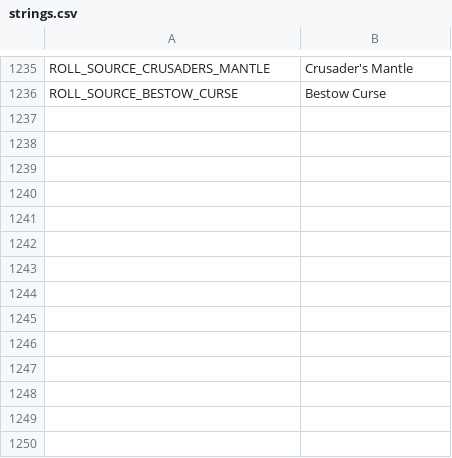
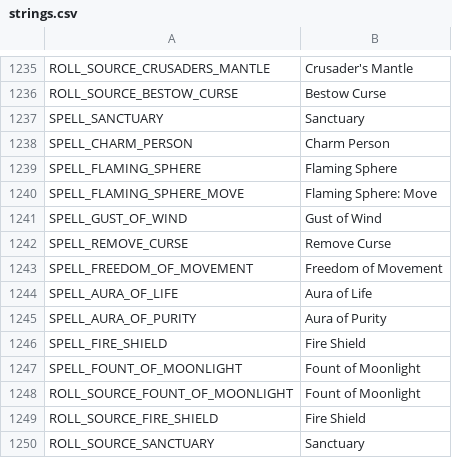
Before and after one commit to Wuerfelduell/Testrepo, a CSV file: localization/strings.csv, drawn as a sheet; only a part is shown, gaps mark what is left out; the diff names each change by its address in the sheet, - before the commit and + after, or states it on an @@ line.

```diff
--- a/localization/strings.csv
+++ b/localization/strings.csv
+row 1237: SPELL_SANCTUARY | Sanctuary
+row 1238: SPELL_CHARM_PERSON | Charm Person
+row 1239: SPELL_FLAMING_SPHERE | Flaming Sphere
+row 1240: SPELL_FLAMING_SPHERE_MOVE | Flaming Sphere: Move
+row 1241: SPELL_GUST_OF_WIND | Gust of Wind
+row 1242: SPELL_REMOVE_CURSE | Remove Curse
+row 1243: SPELL_FREEDOM_OF_MOVEMENT | Freedom of Movement
+row 1244: SPELL_AURA_OF_LIFE | Aura of Life
+row 1245: SPELL_AURA_OF_PURITY | Aura of Purity
+row 1246: SPELL_FIRE_SHIELD | Fire Shield
+row 1247: SPELL_FOUNT_OF_MOONLIGHT | Fount of Moonlight
+row 1248: ROLL_SOURCE_FOUNT_OF_MOONLIGHT | Fount of Moonlight
+row 1249: ROLL_SOURCE_FIRE_SHIELD | Fire Shield
+row 1250: ROLL_SOURCE_SANCTUARY | Sanctuary
```
Also changed, not shown: 20 other files.
